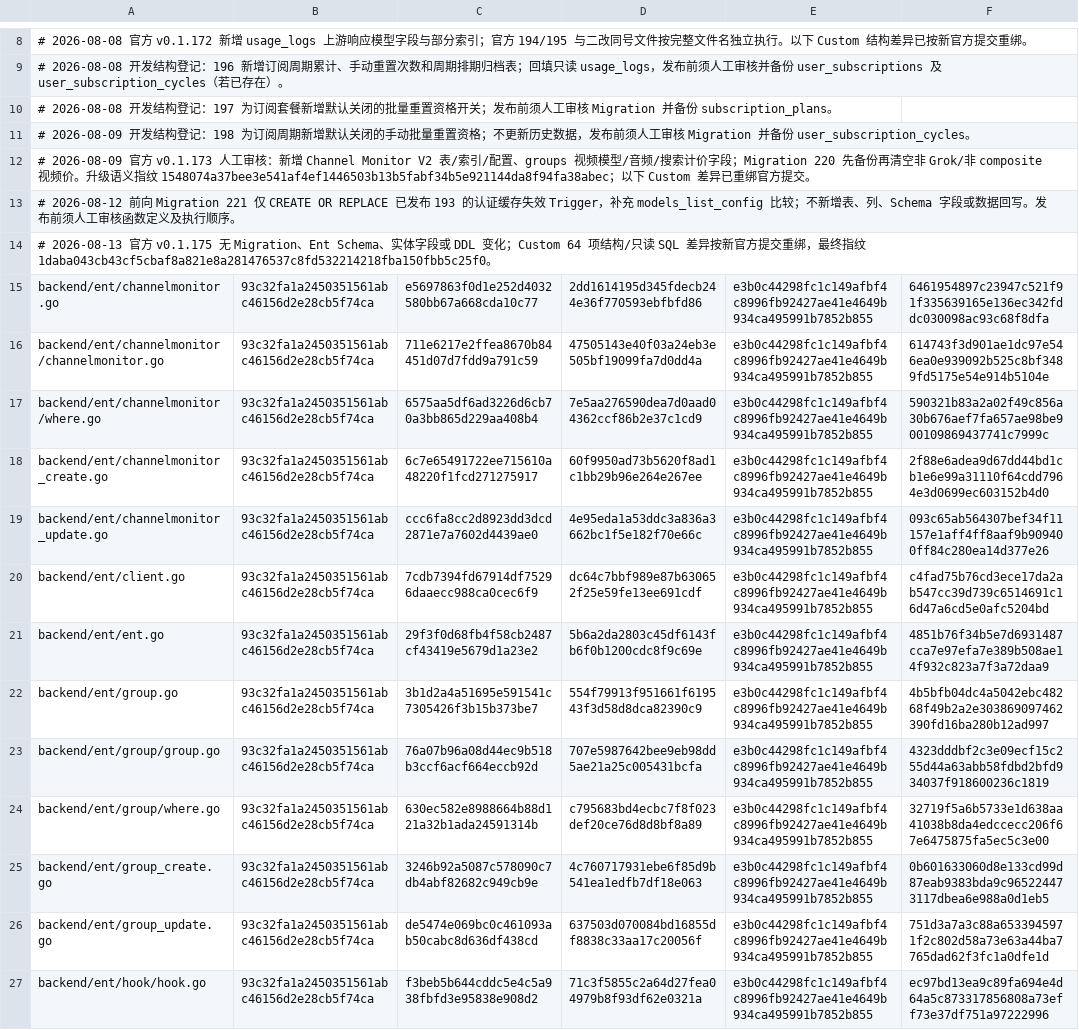
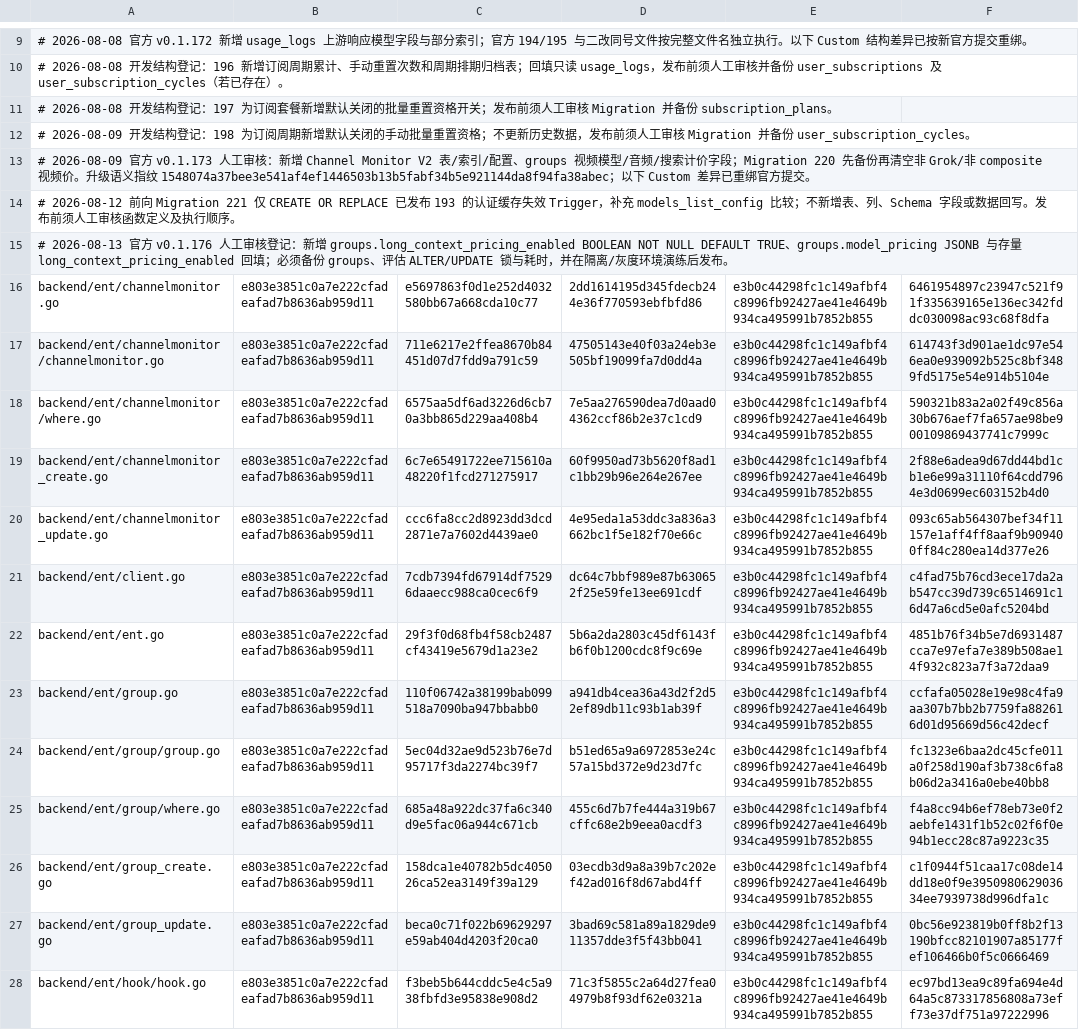
Before and after one commit to o87110/sub2api-custom-public, a TSV file: .github/custom-database-exceptions.tsv, drawn as a sheet; only a part is shown, gaps mark what is left out; addresses are those after the commit; the diff covers the shown part only; the diff names each change by its address in the sheet, - before the commit and + after, or states it on an @@ line.

```diff
--- a/.github/custom-database-exceptions.tsv
+++ b/.github/custom-database-exceptions.tsv
-A15: …方 v0.1.175 无 Migration、Ent Schema、实体字段或 DDL 变化；Custom 64 项结构/只读 SQL 差异按新官方提交重绑，最终指纹 1daba043cb43cf5cbaf8a821e8a281476537c8fd532214218fba150fbb5c25f0。
+A15: …方 v0.1.176 人工审核登记：新增 groups.long_context_pricing_enabled BOOLEAN NOT NULL DEFAULT TRUE、groups.model_pricing JSONB 与存量 long_context_pricing_enabled 回填；必须备份 groups、评估 ALTER/UPDATE 锁与耗时，并在隔离/灰度环境演练后发布。
-B16:B28: 93c32fa1a2450351561abc46156d2e28cb5f74ca
+B16:B28: e803e3851c0a7e222cfadeafad7b8636ab959d11
-C23: 3b1d2a4a51695e591541c7305426f3b15b373be7
+C23: 110f06742a38199bab099518a7090ba947bbabb0
-D23: 554f79913f951661f619543f3d58d8dca82390c9
+D23: a941db4cea36a43d2f2d52ef89db11c93b1ab39f
-F23: 4b5bfb04dc4a5042ebc48268f49b2a2e303869097462390fd16ba280b12ad997
+F23: ccfafa05028e19e98c4fa9aa307b7bb2b7759fa882616d01d95669d56c42decf
-C24: 76a07b96a08d44ec9b518b3ccf6acf664eccb92d
+C24: 5ec04d32ae9d523b76e7d95717f3da2274bc39f7
-D24: 707e5987642bee9eb98dd5ae21a25c005431bcfa
+D24: b51ed65a9a6972853e24c57a15bd372e9d23d7fc
-F24: 4323dddbf2c3e09ecf15c255d44a63abb58fdbd2bfd934037f918600236c1819
+F24: fc1323e6baa2dc45cfe011a0f258d190af3b738c6fa8b06d2a3416a0ebe40bb8
-C25: 630ec582e8988664b88d121a32b1ada24591314b
+C25: 685a48a922dc37fa6c340d9e5fac06a944c671cb
-D25: c795683bd4ecbc7f8f023def20ce76d8d8bf8a89
+D25: 455c6d7b7fe444a319b67cffc68e2b9eea0acdf3
-F25: 32719f5a6b5733e1d638aa41038b8da4edccecc206f67e6475875fa5ec5c3e00
+F25: f4a8cc94b6ef78eb73e0f2aebfe1431f1b52c02f6f0e94b1ecc28c87a9223c35
-C26: 3246b92a5087c578090c7db4abf82682c949cb9e
+C26: 158dca1e40782b5dc405026ca52ea3149f39a129
-D26: 4c760717931ebe6f85d9b541ea1edfb7df18e063
+D26: 03ecdb3d9a8a39b7c202ef42ad016f8d67abd4ff
-F26: 0b601633060d8e133cd99d87eab9383bda9c965224473117dbea6e988a0d1eb5
+F26: c1f0944f51caa17c08de14dd18e0f9e395098062903634ee7939738d996dfa1c
-C27: de5474e069bc0c461093ab50cabc8d636df438cd
+C27: beca0c71f022b69629297e59ab404d4203f20ca0
-D27: 637503d070084bd16855df8838c33aa17c20056f
+D27: 3bad69c581a89a1829de911357dde3f5f43bb041
-F27: 751d3a7a3c88a6533945971f2c802d58a73e63a44ba7765dad62f3fc1a0dfe1d
+F27: 0bc56e923819b0ff8b2f13190bfcc82101907a85177fef106466b0f5c0666469
```
Also changed, not shown: 1 added row and 63 edited cells elsewhere in this file, .github/custom-thin-bridge-contract.tsv, .github/custom-upstream-delta.tsv, 9 other files.
